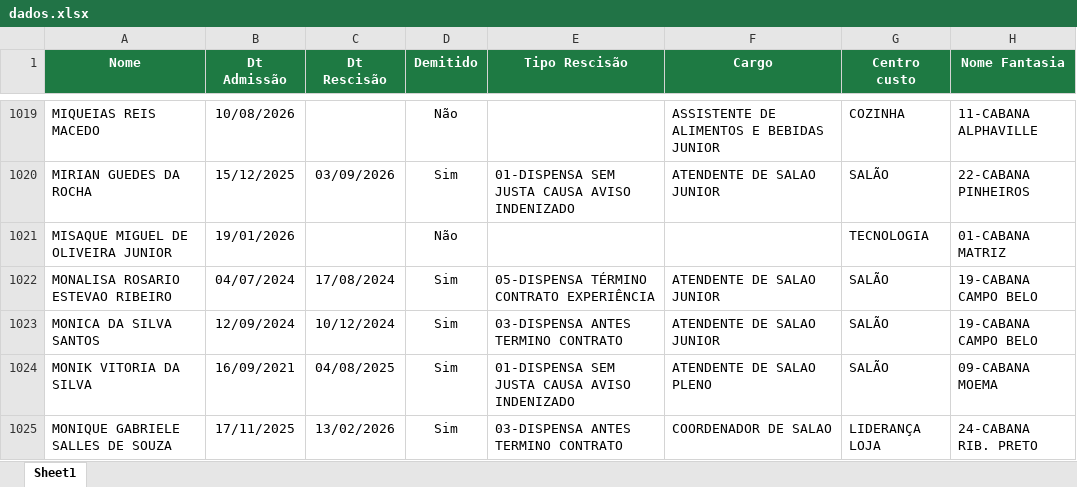
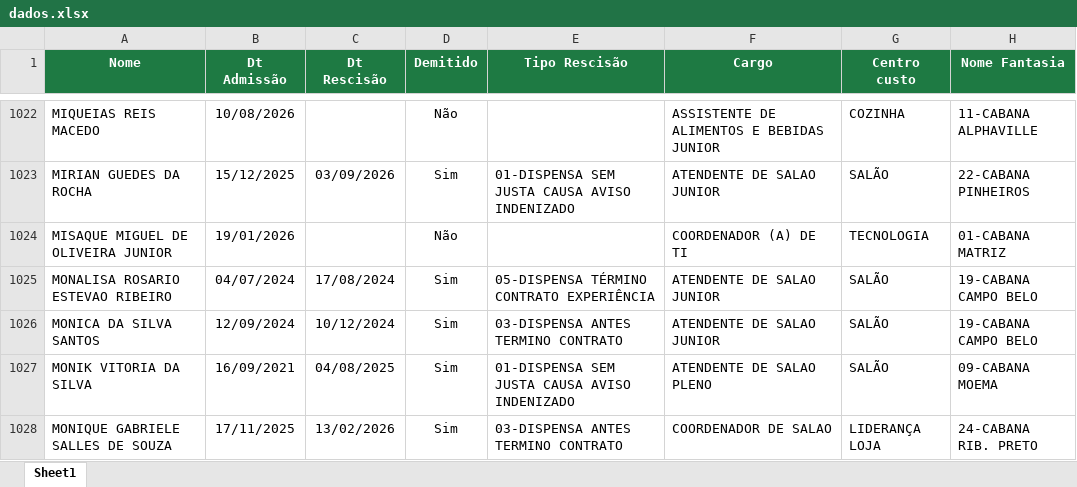
Before and after one commit to Eduardocurti/headcount, an Excel workbook: data/dados.xlsx, sheet Sheet1, drawn as a sheet; only a part is shown, gaps mark what is left out; values as stored, in another font and other column widths than the file's, no borders; addresses are those after the commit; the diff covers the shown part only; the diff names each change by its address in the sheet, - before the commit and + after, or states it on an @@ line.

```diff
--- a/data/dados.xlsx (sheet Sheet1)
+++ b/data/dados.xlsx (sheet Sheet1)
-F1024 (Cargo): (empty)
+F1024 (Cargo): COORDENADOR (A) DE TI
```
Also changed, not shown: 5 added rows, 1 removed row and 44 edited cells elsewhere in this sheet.
